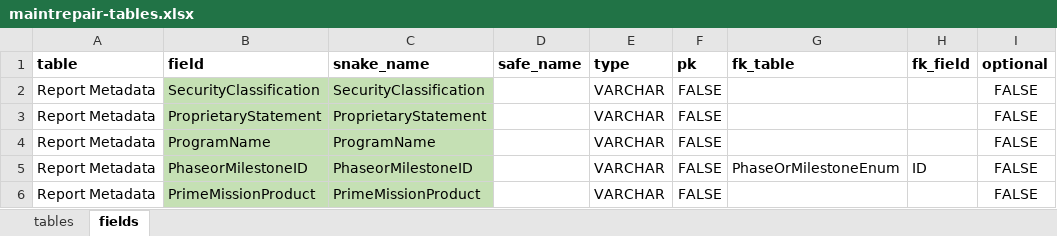
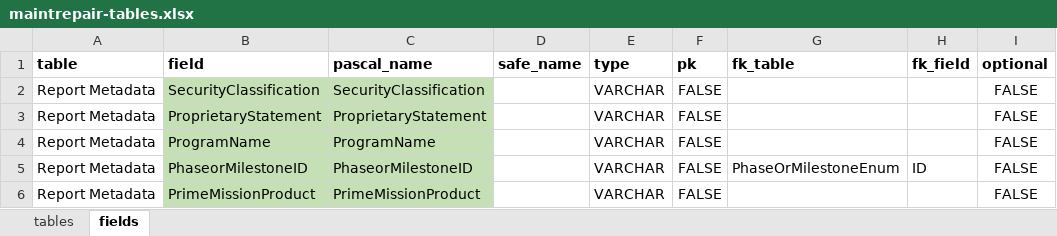
Before and after one commit to Technomics/readflexfile, an Excel workbook: data-raw/maintrepair-tables.xlsx, sheet fields, drawn as a sheet; only a part is shown; values as stored, in another font and other column widths than the file's, no borders; the diff names each change by its address in the sheet, - before the commit and + after, or states it on an @@ line.

Commit message:
- snake rename to pascal - minor edits for conciseness

```diff
--- a/data-raw/maintrepair-tables.xlsx (sheet fields)
+++ b/data-raw/maintrepair-tables.xlsx (sheet fields)
-C1: snake_name
+C1: pascal_name
```
Also changed, not shown: sheet tables, data-raw/techdatareport-tables.xlsx, 11 other files.
